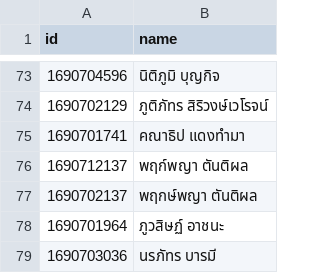
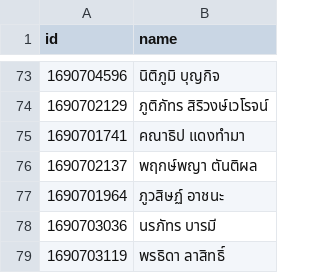
Before and after one commit to nattarinthong-hub/-, a CSV file: juniors.csv, drawn as a sheet; only a part is shown, gaps mark what is left out; the shorter side is filled out with more unchanged rows; the diff names each change by its address in the sheet, - before the commit and + after, or states it on an @@ line.

Commit message:
Update juniors.csv

```diff
--- a/juniors.csv
+++ b/juniors.csv
-row 76: 1690712137 | พฤก์พญา ตันติผล
```
